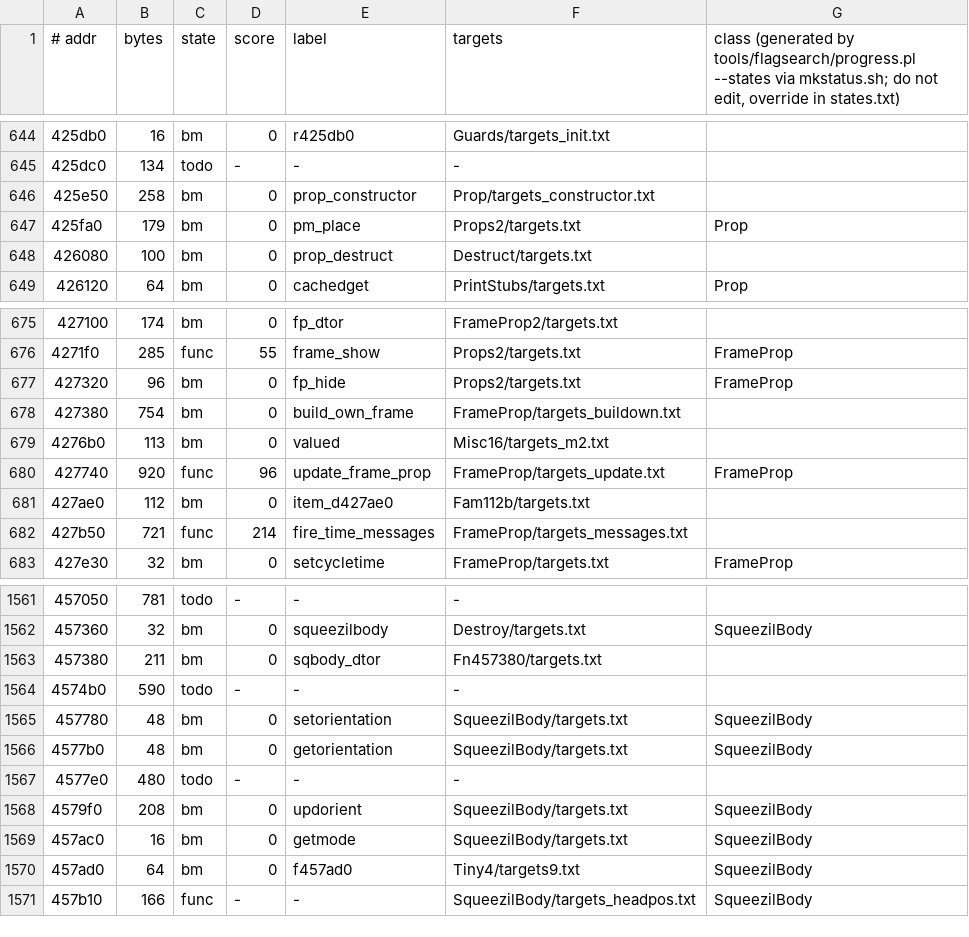
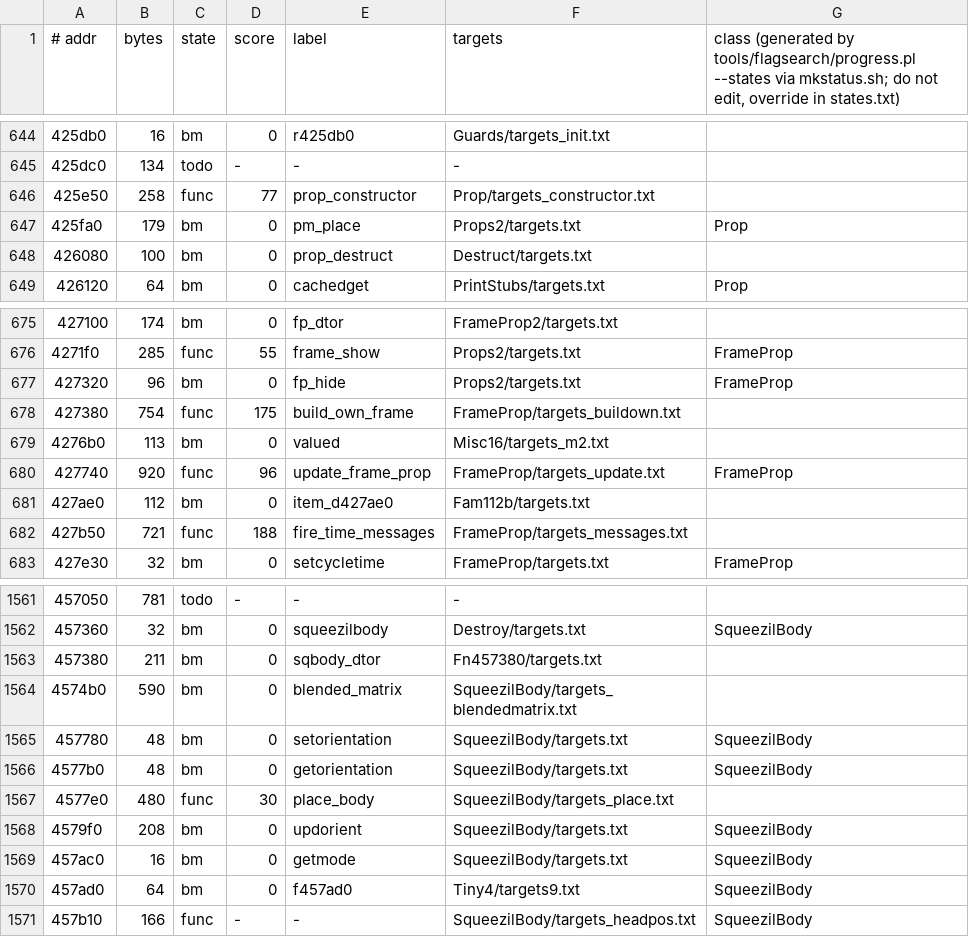
Before and after one commit to stellarwind/squeezils-revived, a TSV file: src/FUNCTIONS.tsv, drawn as a sheet; only a part is shown, gaps mark what is left out.

```diff
--- a/src/FUNCTIONS.tsv
+++ b/src/FUNCTIONS.tsv
@@ -645,3 +645,3 @@
 425dc0	134	todo	-	-	-	
-425e50	258	bm	0	prop_constructor	Prop/targets_constructor.txt	
+425e50	258	func	77	prop_constructor	Prop/targets_constructor.txt	
 425fa0	179	bm	0	pm_place	Props2/targets.txt	Prop
@@ -677,3 +677,3 @@
 427320	96	bm	0	fp_hide	Props2/targets.txt	FrameProp
-427380	754	bm	0	build_own_frame	FrameProp/targets_buildown.txt	
+427380	754	func	175	build_own_frame	FrameProp/targets_buildown.txt	
 4276b0	113	bm	0	valued	Misc16/targets_m2.txt	
@@ -681,3 +681,3 @@
 427ae0	112	bm	0	item_d427ae0	Fam112b/targets.txt	
-427b50	721	func	214	fire_time_messages	FrameProp/targets_messages.txt	
+427b50	721	func	188	fire_time_messages	FrameProp/targets_messages.txt	
 427e30	32	bm	0	setcycletime	FrameProp/targets.txt	FrameProp
@@ -1563,6 +1563,6 @@
 457380	211	bm	0	sqbody_dtor	Fn457380/targets.txt	
-4574b0	590	todo	-	-	-	
+4574b0	590	bm	0	blended_matrix	SqueezilBody/targets_blendedmatrix.txt	
 457780	48	bm	0	setorientation	SqueezilBody/targets.txt	SqueezilBody
 4577b0	48	bm	0	getorientation	SqueezilBody/targets.txt	SqueezilBody
-4577e0	480	todo	-	-	-	
+4577e0	480	func	30	place_body	SqueezilBody/targets_place.txt	
 4579f0	208	bm	0	updorient	SqueezilBody/targets.txt	SqueezilBody
```
Also changed, not shown: 9 other files.
